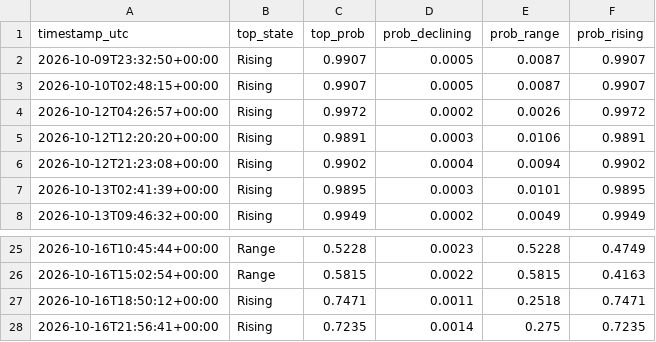
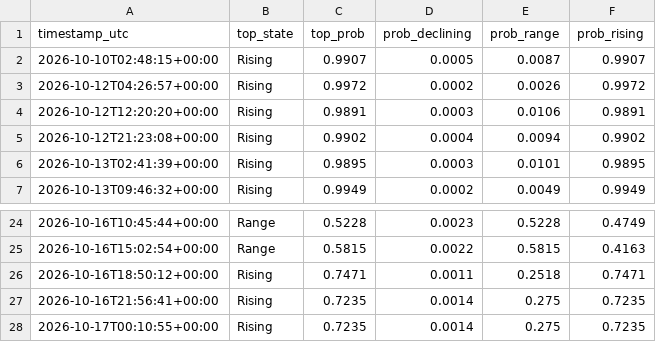
Before and after one commit to RoderickTyler/HANDOFMIDAS1, a CSV file: logs/regime_log.csv, drawn as a sheet; only a part is shown, gaps mark what is left out; removed rows and columns are numbered as before the commit, all else as after; the diff names each change by its address in the sheet, - before the commit and + after, or states it on an @@ line.

```diff
--- a/logs/regime_log.csv
+++ b/logs/regime_log.csv
-row 2: 2026-10-09T23:32:50+00:00 | Rising | 0.9907 | 0.0005 | 0.0087 | 0.9907
+row 28: 2026-10-17T00:10:55+00:00 | Rising | 0.7235 | 0.0014 | 0.275 | 0.7235
```
